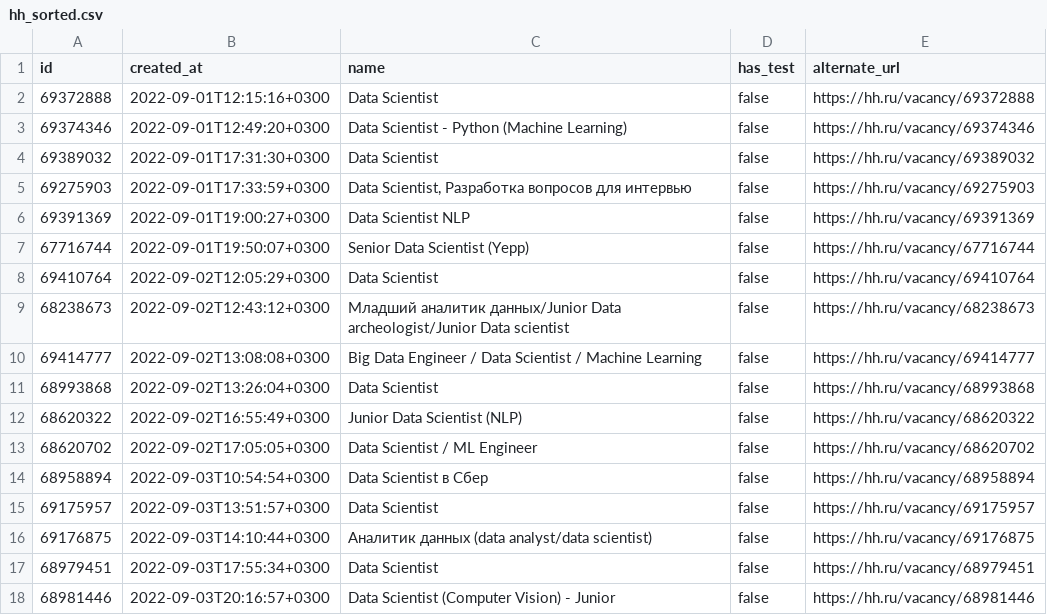
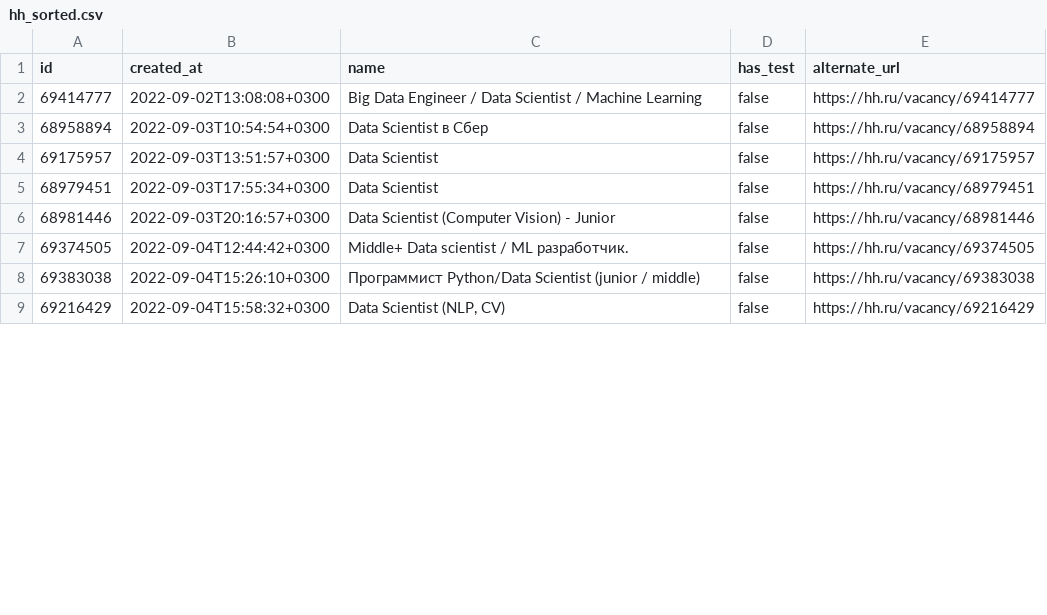
Before and after one commit to OlesiaKniazeva/Piscine-Python-DS, a CSV file: day00/ex02/hh_sorted.csv, drawn as a sheet; only a part is shown; the shorter side is filled out with more unchanged rows; removed rows and columns are numbered as before the commit, all else as after; the diff covers the shown part only; the diff names each change by its address in the sheet, - before the commit and + after, or states it on an @@ line.

```diff
--- a/day00/ex02/hh_sorted.csv
+++ b/day00/ex02/hh_sorted.csv
-row 2: 69372888 | 2022-09-01T12:15:16+0300 | Data Scientist | false | https://hh.ru/vacancy/69372888
-row 3: 69374346 | 2022-09-01T12:49:20+0300 | Data Scientist - Python (Machine Learning) | false | https://hh.ru/vacancy/69374346
-row 4: 69389032 | 2022-09-01T17:31:30+0300 | Data Scientist | false | https://hh.ru/vacancy/69389032
-row 5: 69275903 | 2022-09-01T17:33:59+0300 | Data Scientist, Разработка вопросов для интервью | false | https://hh.ru/vacancy/69275903
-row 6: 69391369 | 2022-09-01T19:00:27+0300 | Data Scientist NLP | false | https://hh.ru/vacancy/69391369
-row 7: 67716744 | 2022-09-01T19:50:07+0300 | Senior Data Scientist (Yepp) | false | https://hh.ru/vacancy/67716744
-row 8: 69410764 | 2022-09-02T12:05:29+0300 | Data Scientist | false | https://hh.ru/vacancy/69410764
-row 9: 68238673 | 2022-09-02T12:43:12+0300 | Младший аналитик данных/Junior Data archeologist/Junior Data scientist | false | https://hh.ru/vacancy/68238673
-row 11: 68993868 | 2022-09-02T13:26:04+0300 | Data Scientist | false | https://hh.ru/vacancy/68993868
-row 12: 68620322 | 2022-09-02T16:55:49+0300 | Junior Data Scientist (NLP) | false | https://hh.ru/vacancy/68620322
-row 13: 68620702 | 2022-09-02T17:05:05+0300 | Data Scientist / ML Engineer | false | https://hh.ru/vacancy/68620702
-row 16: 69176875 | 2022-09-03T14:10:44+0300 | Аналитик данных (data analyst/data scientist) | false | https://hh.ru/vacancy/69176875
```
Also changed, not shown: 12 added rows elsewhere in this file, day00/ex01/hh.csv, 4 other files.
